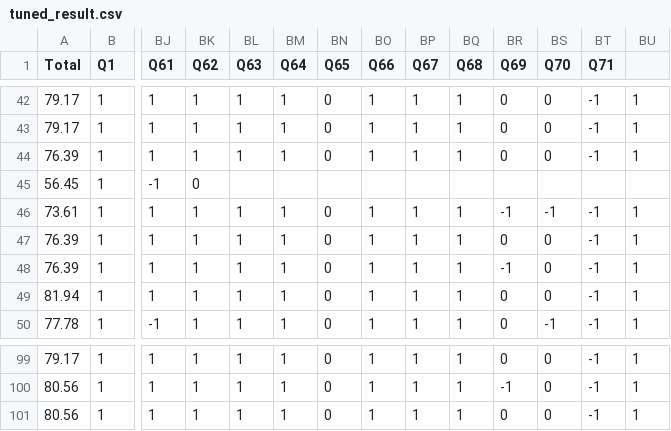
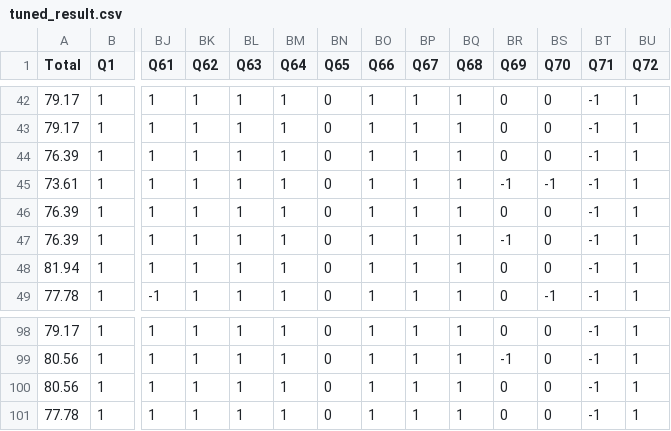
Before and after one commit to zhangineer/networking_llm_instruction, a CSV file: results/tuned_result.csv, drawn as a sheet; only a part is shown, gaps mark what is left out; removed rows and columns are numbered as before the commit, all else as after; rows hold the shown columns only; the diff names each change by its address in the sheet, - before the commit and + after, or states it on an @@ line.

Commit message:
split up basic_result and few_shots results, updated tuned_result

```diff
--- a/results/tuned_result.csv
+++ b/results/tuned_result.csv
-BU1: (empty)
+BU1: Q72
-row 45: 56.45 | 1 | -1 | 0
+row 101: 77.78 | 1 | 1 | 1 | 1 | 1 | 0 | 1 | 1 | 1 | 0 | 0 | -1 | 1
```
Also changed, not shown: results/basic_result.csv, 1 other file.
